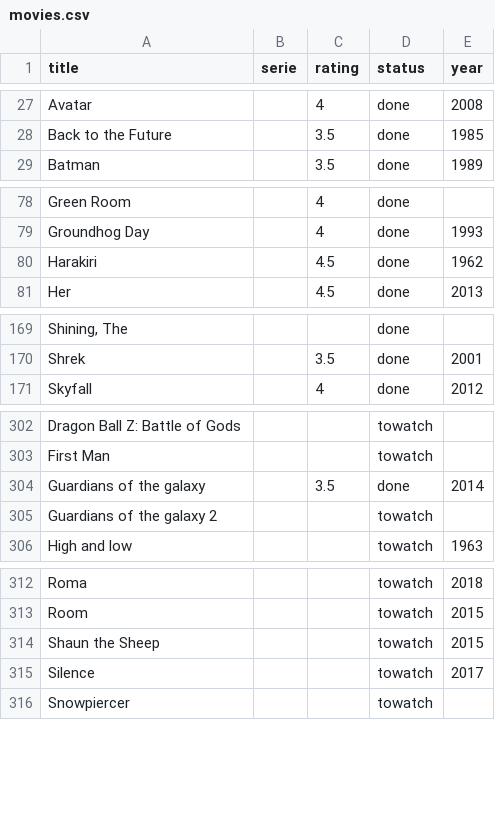
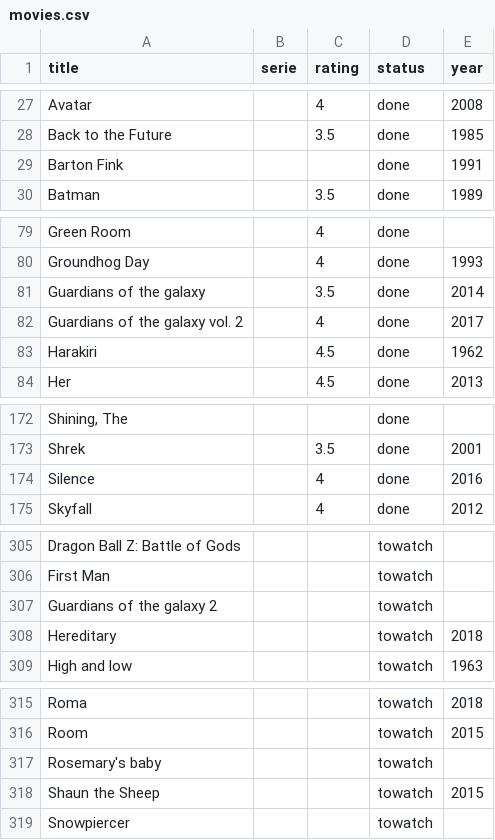
Before and after one commit to alexDarcy/blog, a CSV file: mng-data/movies.csv, drawn as a sheet; only a part is shown, gaps mark what is left out; removed rows and columns are numbered as before the commit, all else as after; the diff covers the shown part only; the diff names each change by its address in the sheet, - before the commit and + after, or states it on an @@ line.

```diff
--- a/mng-data/movies.csv
+++ b/mng-data/movies.csv
+row 29: Barton Fink |  |  | done | 1991
@@ row 304 moved to row 81: Guardians of the galaxy @@
+row 82: Guardians of the galaxy vol. 2 |  | 4 | done | 2017
+row 174: Silence |  | 4 | done | 2016
+row 308: Hereditary |  |  | towatch | 2018
+row 317: Rosemary's baby |  |  | towatch
-row 315: Silence |  |  | towatch | 2017
```
Also changed, not shown: 1 removed row elsewhere in this file, 1 other file.
